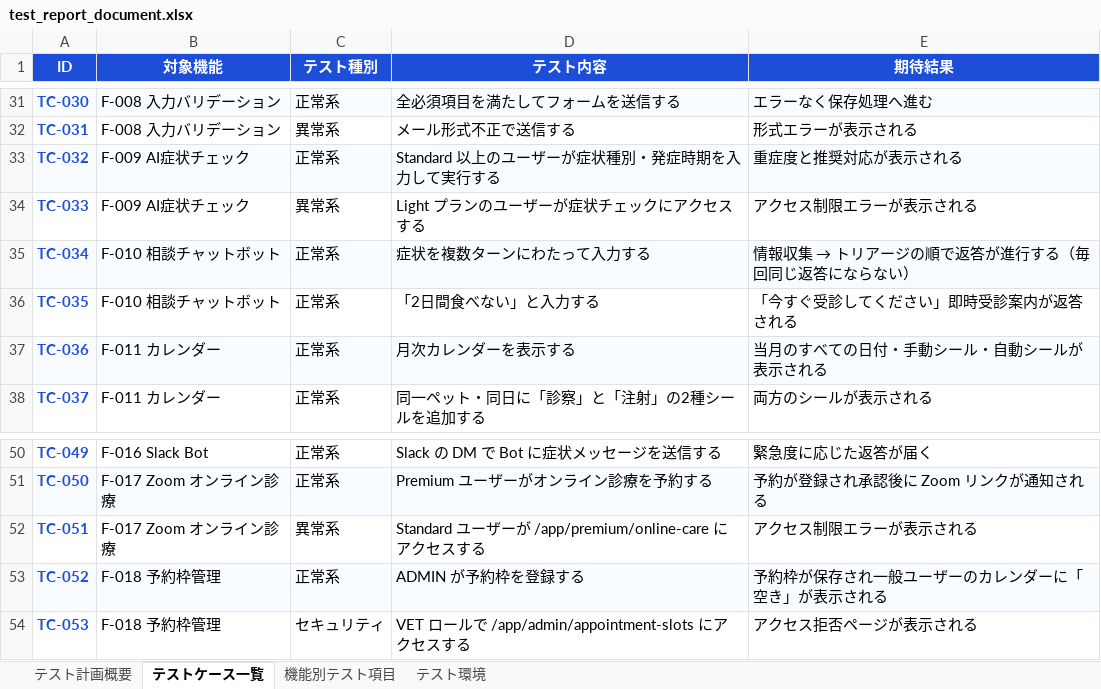
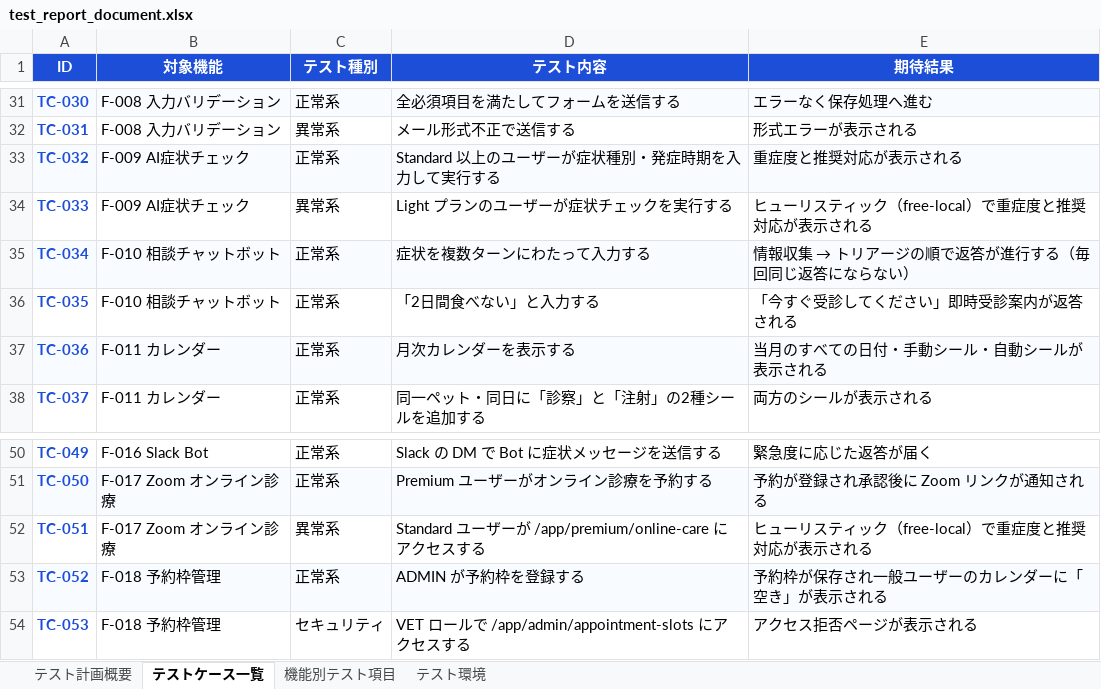
Before and after one commit to shimizu-dot/petlifeplus_site, an Excel workbook: docs/test_report_document.xlsx, sheet テストケース一覧, drawn as a sheet; only a part is shown, gaps mark what is left out; values as stored, in another font and other column widths than the file's, no borders; the diff names each change by its address in the sheet, - before the commit and + after, or states it on an @@ line.

```diff
--- a/docs/test_report_document.xlsx (sheet テストケース一覧)
+++ b/docs/test_report_document.xlsx (sheet テストケース一覧)
-D34 (テスト内容): Light プランのユーザーが症状チェックにアクセスする
+D34 (テスト内容): Light プランのユーザーが症状チェックを実行する
-E34 (期待結果): アクセス制限エラーが表示される
+E34 (期待結果): ヒューリスティック（free-local）で重症度と推奨対応が表示される
-E52 (期待結果): アクセス制限エラーが表示される
+E52 (期待結果): ヒューリスティック（free-local）で重症度と推奨対応が表示される
```
Also changed, not shown: sheet 機能別テスト項目, docs/db-design_document.xlsx, docs/sitemap_document.xlsx, 17 other files.
